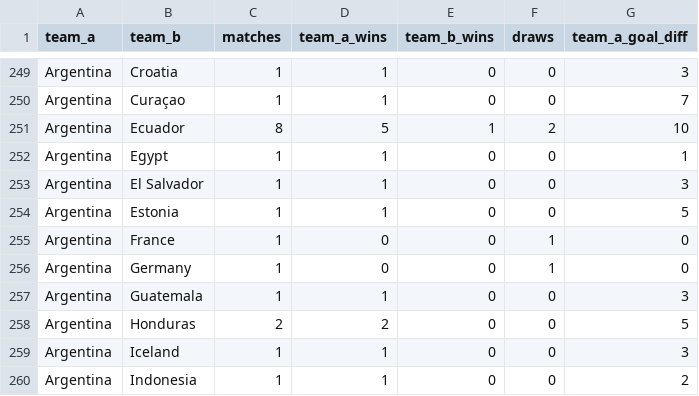
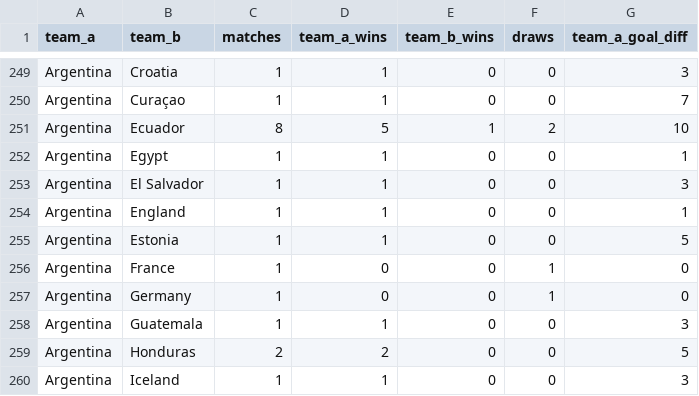
Before and after one commit to adeoluwa-4/wc26-predictor, a CSV file: models/h2h_profiles.csv, drawn as a sheet; only a part is shown, gaps mark what is left out; the shorter side is filled out with more unchanged rows; the diff names each change by its address in the sheet, - before the commit and + after, or states it on an @@ line.

```diff
--- a/models/h2h_profiles.csv
+++ b/models/h2h_profiles.csv
+row 254: Argentina | England | 1 | 1 | 0 | 0 | 1
```
